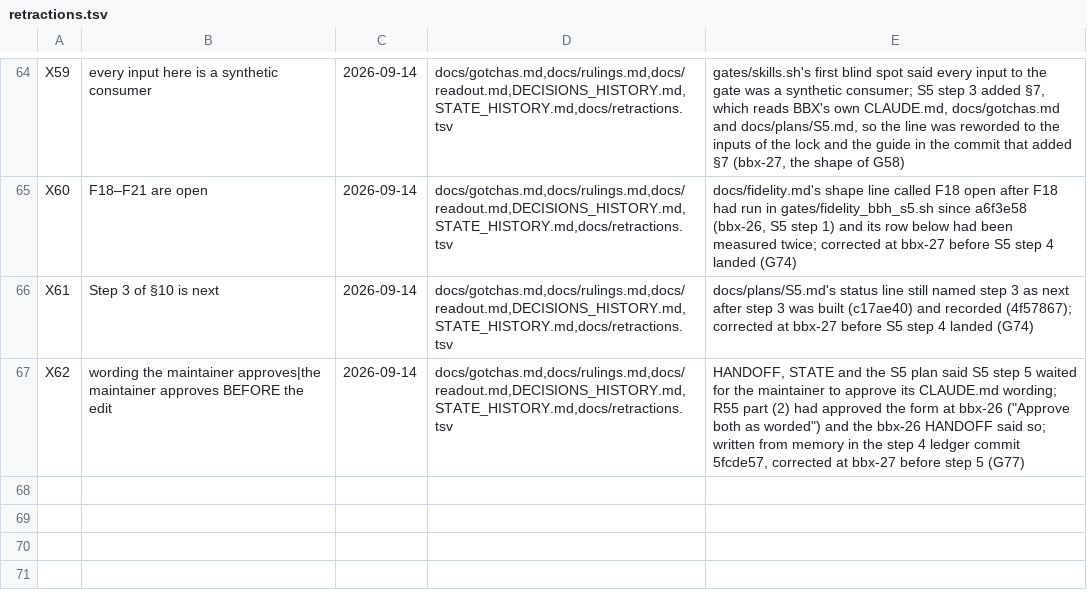
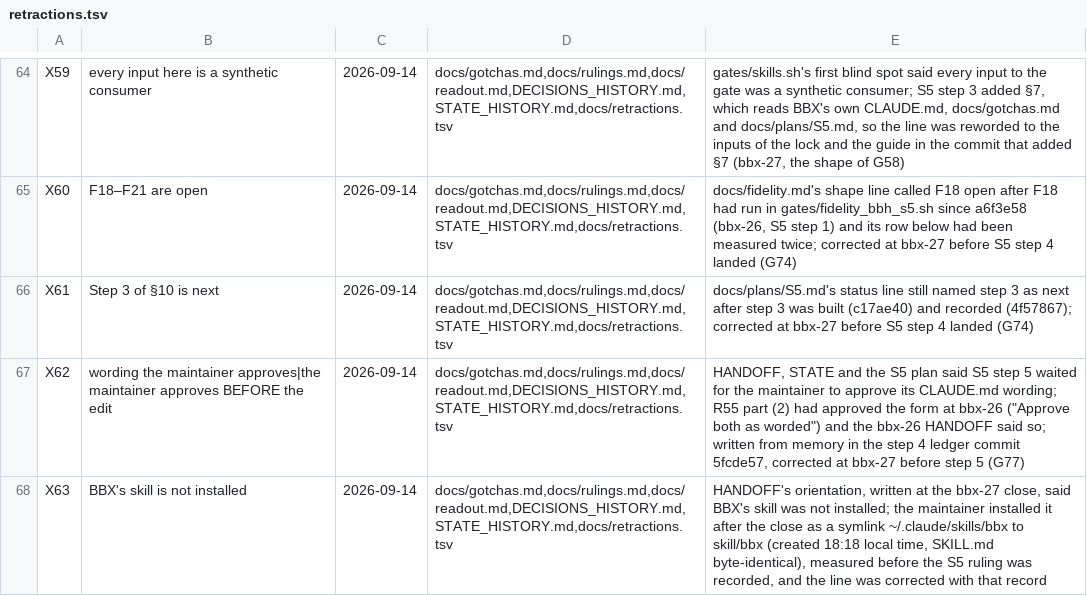
Before and after one commit to DefinitelyFrenchName/BBX, a TSV file: docs/retractions.tsv, drawn as a sheet; only a part is shown, gaps mark what is left out; the diff names each change by its address in the sheet, - before the commit and + after, or states it on an @@ line.

```diff
--- a/docs/retractions.tsv
+++ b/docs/retractions.tsv
+row 68: X63 | BBX's skill is not installed | 2026-09-14 | docs/gotchas.md,docs/rulings.md,docs/readout.md,DECISIONS_HISTORY.md,STATE_HISTORY.md,docs/retractions.tsv | HANDOFF's orientation, written at the bbx-27 close, said BBX's skill was not installed; the maintainer installed it after the close as a symlink ~/.claude/skills/bbx to skill/bbx (created 18:18 local time, SKILL.md byte-identical), measured before the S5 ruling was recorded, and the line was corrected with that record
```
Also changed, not shown: 9 other files.
